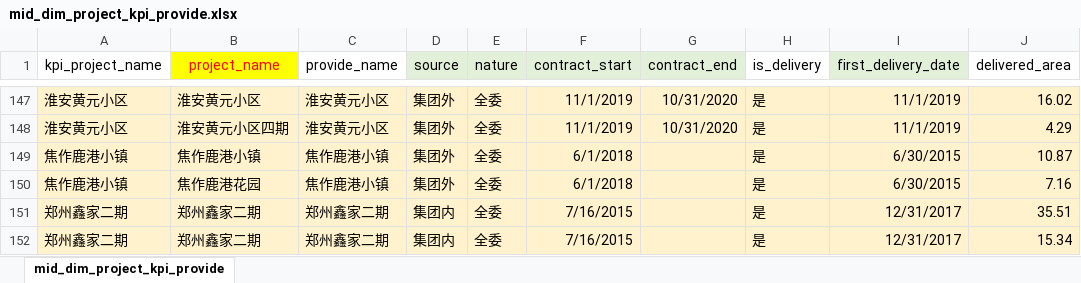
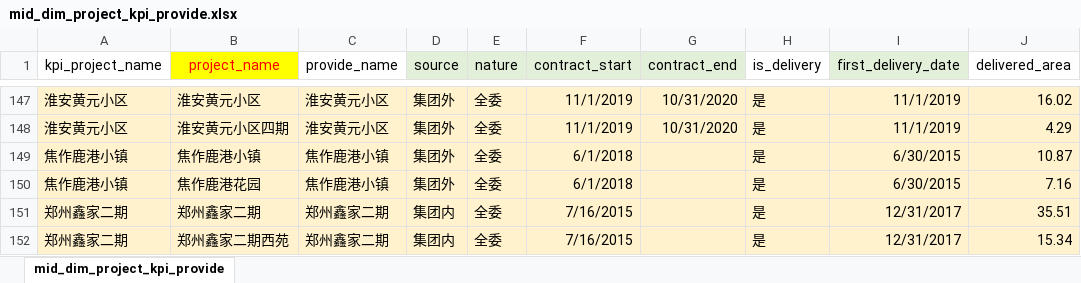
Before and after one commit to hry-work/data, an Excel workbook: mid/dim/mid_dim_project_kpi_provide.xlsx, sheet mid_dim_project_kpi_provide, drawn as a sheet; only a part is shown, gaps mark what is left out; values as stored, in another font and other column widths than the file's, no borders; the diff names each change by its address in the sheet, - before the commit and + after, or states it on an @@ line.

```diff
--- a/mid/dim/mid_dim_project_kpi_provide.xlsx (sheet mid_dim_project_kpi_provide)
+++ b/mid/dim/mid_dim_project_kpi_provide.xlsx (sheet mid_dim_project_kpi_provide)
-B152 (project_name): 郑州鑫家二期
+B152 (project_name): 郑州鑫家二期西苑
```
